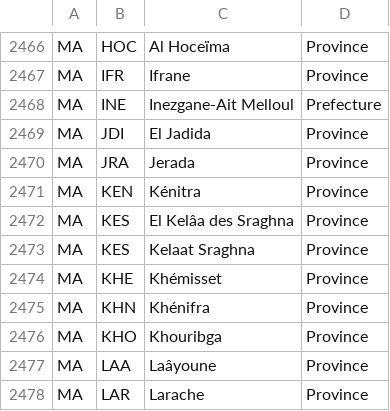
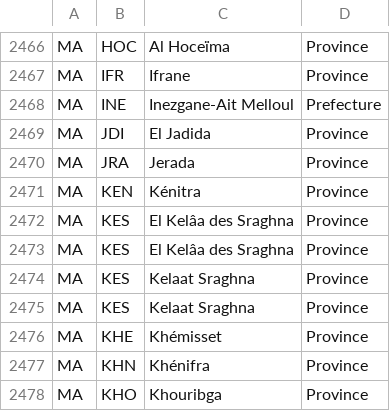
Before and after one commit to datasets/un-locode, a CSV file: data/subdivision-codes.csv, drawn as a sheet; only a part is shown, gaps mark what is left out; the shorter side is filled out with more unchanged rows; the diff names each change by its address in the sheet, - before the commit and + after, or states it on an @@ line.

Commit message:
fix: regenerate 2025-1 data and replace broken automation with manual update process (#67)

```diff
--- a/data/subdivision-codes.csv
+++ b/data/subdivision-codes.csv
+row 2473: MA | KES | El Kelâa des Sraghna | Province
+row 2474: MA | KES | Kelaat Sraghna | Province
```
Also changed, not shown: data/country-codes.csv, 8 other files.
